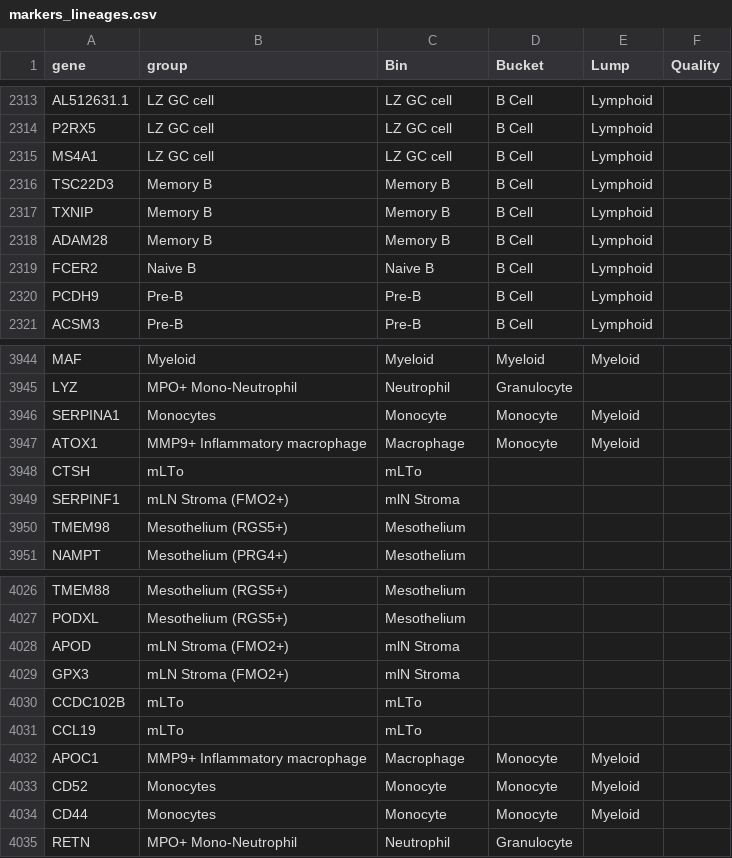
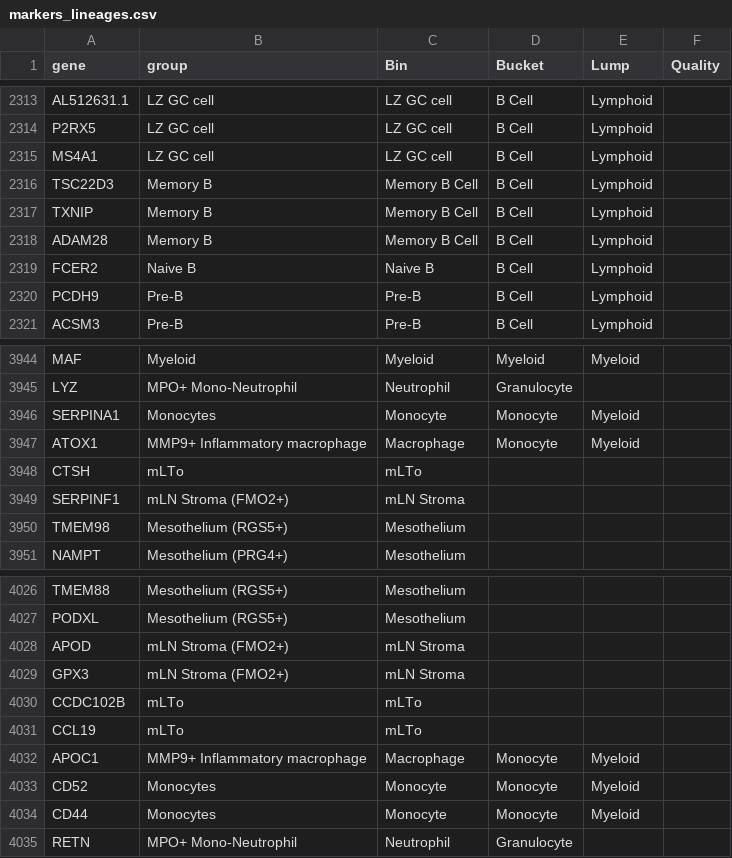
Before and after one commit to ChoBioLab/corescpy, a CSV file: examples/markers_lineages.csv, drawn as a sheet; only a part is shown, gaps mark what is left out.

```diff
--- a/examples/markers_lineages.csv
+++ b/examples/markers_lineages.csv
@@ -2315,5 +2315,5 @@ P2RX5,LZ GC cell,LZ GC cell,B Cell,Lymphoid,
 MS4A1,LZ GC cell,LZ GC cell,B Cell,Lymphoid,
-TSC22D3,Memory B,Memory B,B Cell,Lymphoid,
-TXNIP,Memory B,Memory B,B Cell,Lymphoid,
-ADAM28,Memory B,Memory B,B Cell,Lymphoid,
+TSC22D3,Memory B,Memory B Cell,B Cell,Lymphoid,
+TXNIP,Memory B,Memory B Cell,B Cell,Lymphoid,
+ADAM28,Memory B,Memory B Cell,B Cell,Lymphoid,
 FCER2,Naive B,Naive B,B Cell,Lymphoid,
@@ -3948,3 +3948,3 @@ ATOX1,MMP9+ Inflammatory macrophage,Macrophage,Monocyte,Myeloid,
 CTSH,mLTo,mLTo,,,
-SERPINF1,mLN Stroma (FMO2+),mlN Stroma,,,
+SERPINF1,mLN Stroma (FMO2+),mLN Stroma,,,
 TMEM98,Mesothelium (RGS5+),Mesothelium,,,
@@ -4027,4 +4027,4 @@ TMEM88,Mesothelium (RGS5+),Mesothelium,,,
 PODXL,Mesothelium (RGS5+),Mesothelium,,,
-APOD,mLN Stroma (FMO2+),mlN Stroma,,,
-GPX3,mLN Stroma (FMO2+),mlN Stroma,,,
+APOD,mLN Stroma (FMO2+),mLN Stroma,,,
+GPX3,mLN Stroma (FMO2+),mLN Stroma,,,
 CCDC102B,mLTo,mLTo,,,
```
Also changed, not shown: 5 other files.
